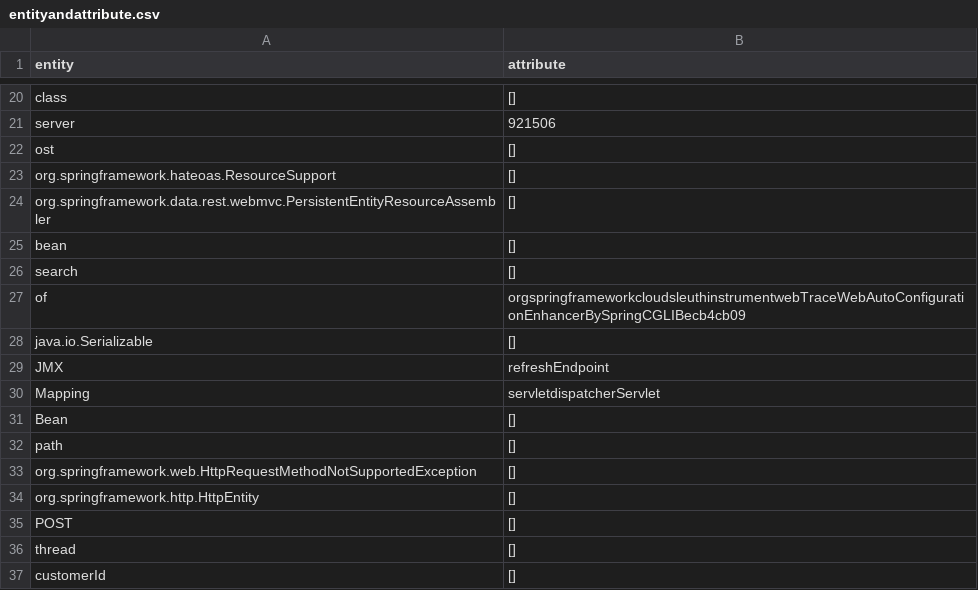
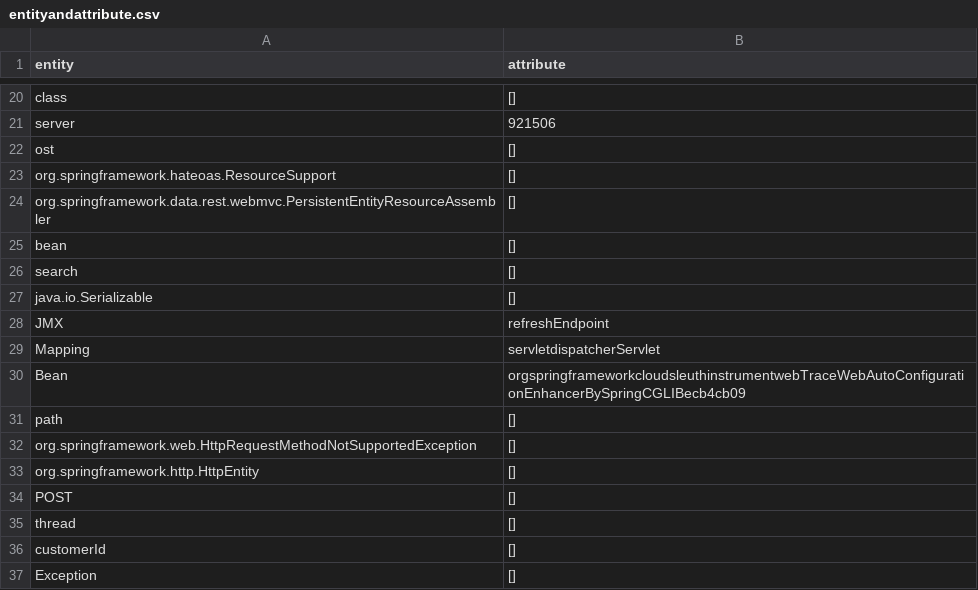
Before and after one commit to ruaruaruabick/loganalyze, a CSV file: loganalyze/demo/IPLoM_result/entityandattribute.csv, drawn as a sheet; only a part is shown, gaps mark what is left out; the shorter side is filled out with more unchanged rows.

```diff
--- a/loganalyze/demo/IPLoM_result/entityandattribute.csv
+++ b/loganalyze/demo/IPLoM_result/entityandattribute.csv
@@ -26,3 +26,2 @@ bean,[]
 search,[]
-of,orgspringframeworkcloudsleuthinstrumentwebTraceWebAutoConfigurationEnhancerBySpringCGLIBecb4cb09
 java.io.Serializable,[]
@@ -30,3 +29,3 @@ JMX,refreshEndpoint
 Mapping,servletdispatcherServlet
-Bean,[]
+Bean,orgspringframeworkcloudsleuthinstrumentwebTraceWebAutoConfigurationEnhancerBySpringCGLIBecb4cb09
 path,[]
```
Also changed, not shown: 11 other files.
